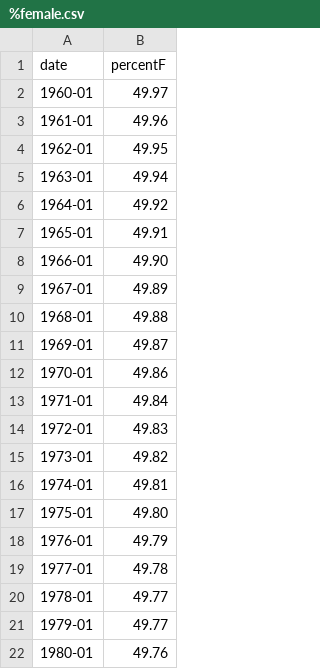
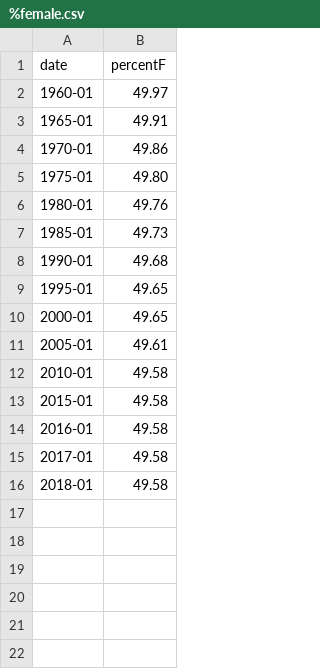
Before and after one commit to Vicky185/milestone2-worldstats, a CSV file: data/gender/%female.csv, drawn as a sheet; only a part is shown; the shorter side is filled out with more unchanged rows; the diff covers the shown part only; the diff names each change by its address in the sheet, - before the commit and + after, or states it on an @@ line.

```diff
--- a/data/gender/%female.csv
+++ b/data/gender/%female.csv
-row 3: 1961-01 | 49.96
-row 4: 1962-01 | 49.95
-row 5: 1963-01 | 49.94
-row 6: 1964-01 | 49.92
-row 8: 1966-01 | 49.90
-row 9: 1967-01 | 49.89
-row 10: 1968-01 | 49.88
-row 11: 1969-01 | 49.87
-row 13: 1971-01 | 49.84
-row 14: 1972-01 | 49.83
-row 15: 1973-01 | 49.82
-row 16: 1974-01 | 49.81
-row 18: 1976-01 | 49.79
-row 19: 1977-01 | 49.78
-row 20: 1978-01 | 49.77
-row 21: 1979-01 | 49.77
```
Also changed, not shown: 28 removed rows elsewhere in this file, data/gender/%male.csv, 6 other files.
